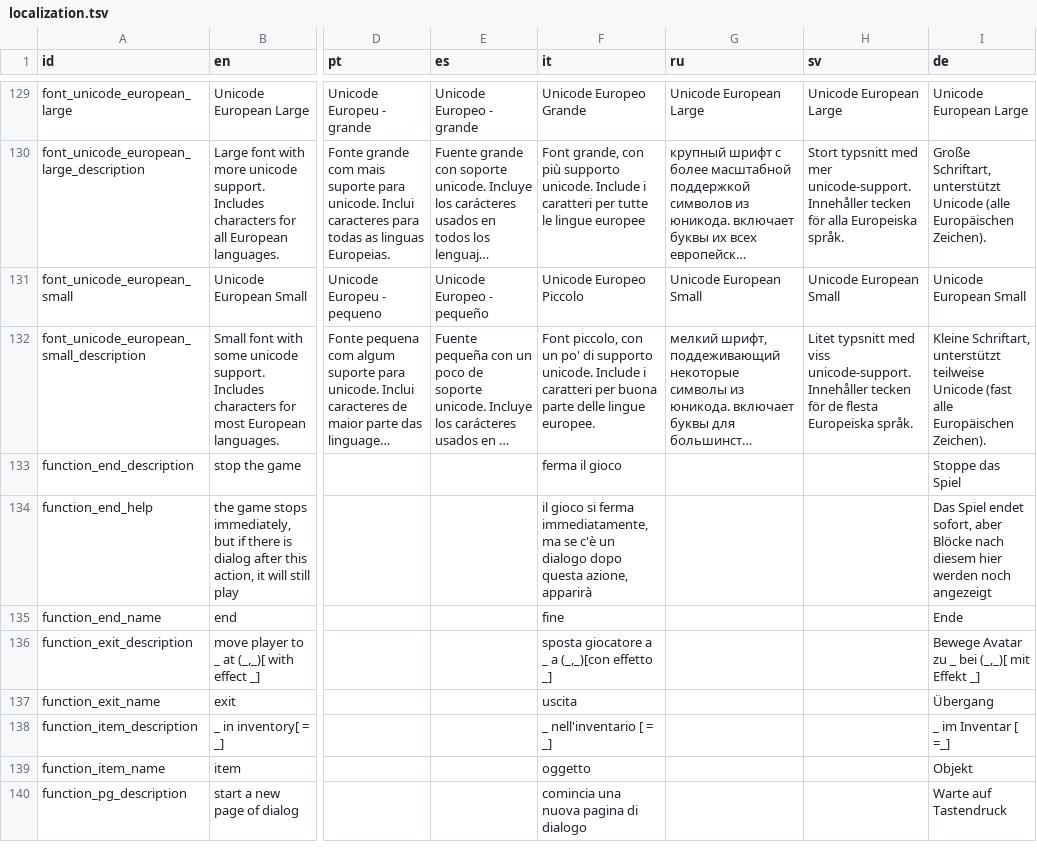
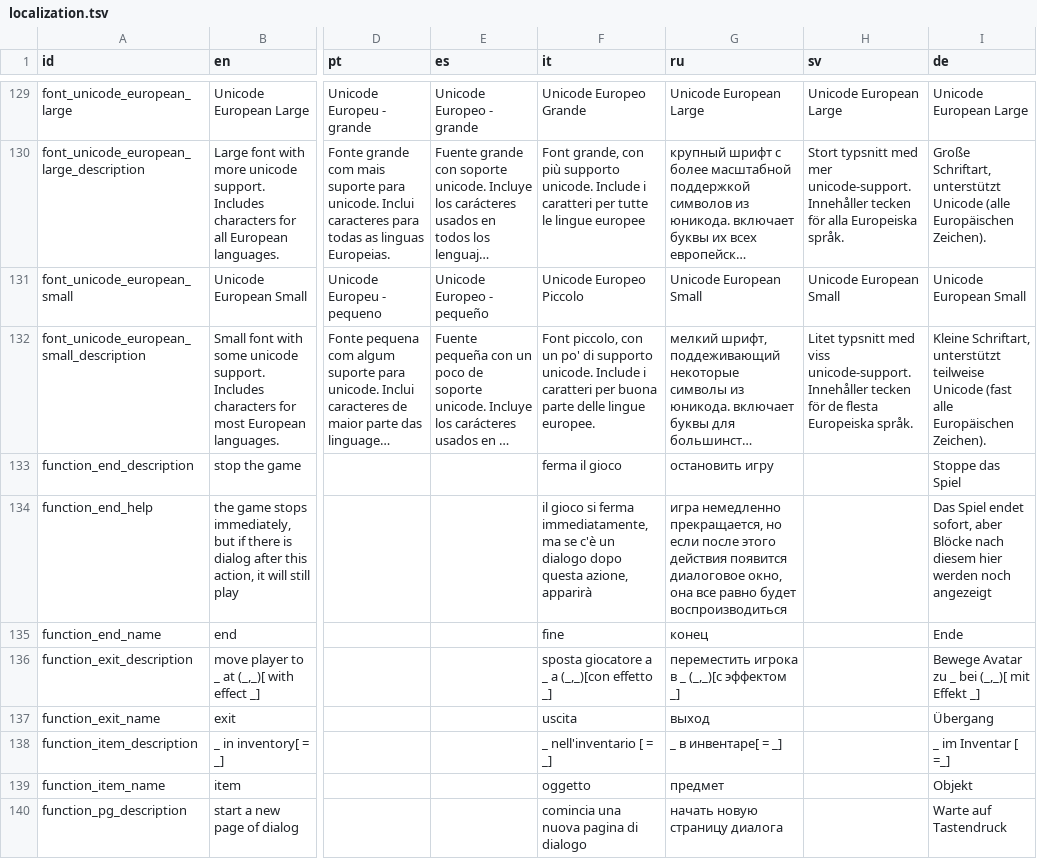
Before and after one commit to le-doux/bitsy, a TSV file: dev/resources/localization.tsv, drawn as a sheet; only a part is shown, gaps mark what is left out; long unchanged cells end in …; the diff covers the shown part only; the diff names each change by its address in the sheet, - before the commit and + after, or states it on an @@ line.

```diff
--- a/dev/resources/localization.tsv
+++ b/dev/resources/localization.tsv
-G133 (ru): (empty)
+G133 (ru): остановить игру
-G134 (ru): (empty)
+G134 (ru): игра немедленно прекращается, но если после этого действия появится диалоговое окно, она все равно будет воспроизводиться
-G135 (ru): (empty)
+G135 (ru): конец
-G136 (ru): (empty)
+G136 (ru): переместить игрока в _ (_,_)[с эффектом _]
-G137 (ru): (empty)
+G137 (ru): выход
-G138 (ru): (empty)
+G138 (ru): _ в инвентаре[ = _]
-G139 (ru): (empty)
+G139 (ru): предмет
-G140 (ru): (empty)
+G140 (ru): начать новую страницу диалога
```
Also changed, not shown: 79 edited cells elsewhere in this file.
